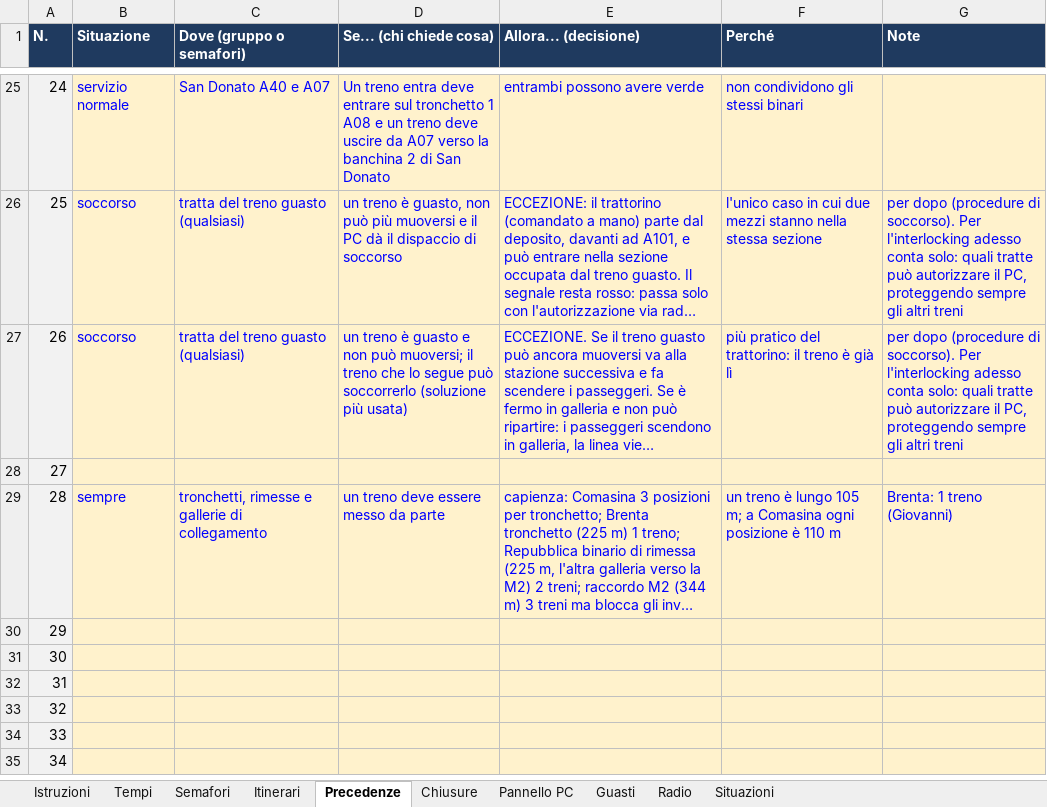
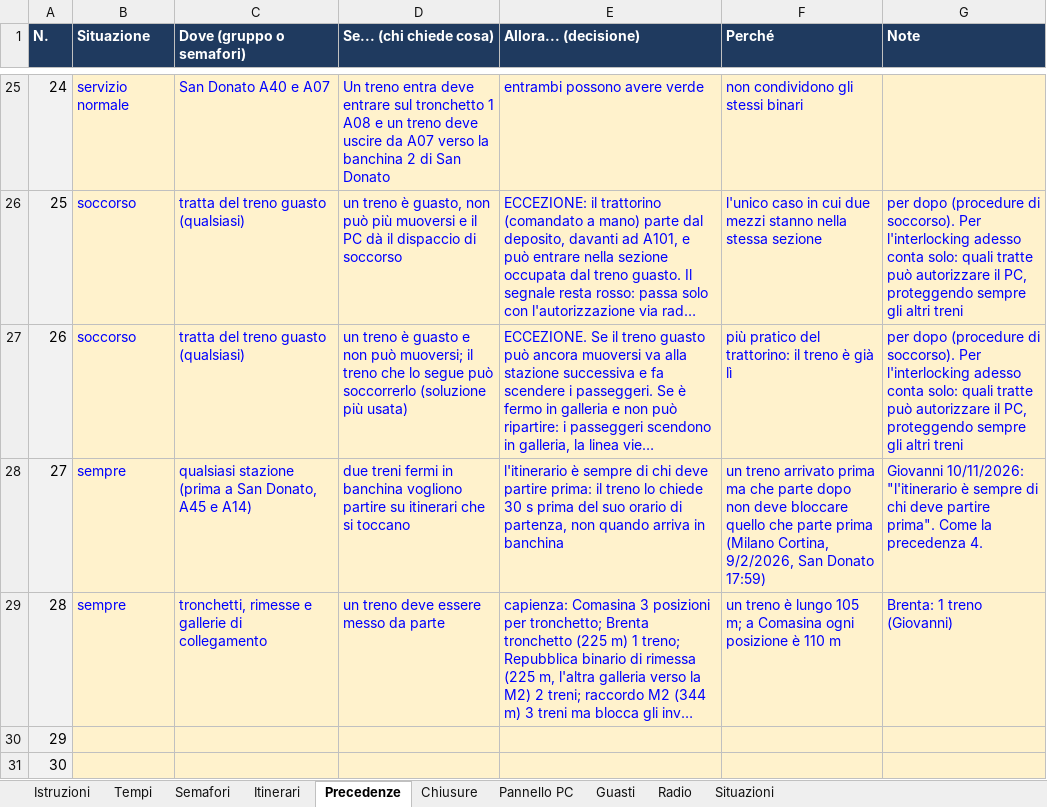
Before and after one commit to Frafire/milano-transit-live, an Excel workbook: data/Regole_interlocking_M3.xlsx, sheet Precedenze, drawn as a sheet; only a part is shown, gaps mark what is left out; the shorter side is filled out with more unchanged rows; long unchanged cells end in …; values as stored, in another font and other column widths than the file's, no borders; the diff names each change by its address in the sheet, - before the commit and + after, or states it on an @@ line.

```diff
--- a/data/Regole_interlocking_M3.xlsx (sheet Precedenze)
+++ b/data/Regole_interlocking_M3.xlsx (sheet Precedenze)
-B28 (Situazione): (empty)
+B28 (Situazione): sempre
-C28 (Dove (gruppo o semafori)): (empty)
+C28 (Dove (gruppo o semafori)): qualsiasi stazione (prima a San Donato, A45 e A14)
-D28 (Se... (chi chiede cosa)): (empty)
+D28 (Se... (chi chiede cosa)): due treni fermi in banchina vogliono partire su itinerari che si toccano
-E28 (Allora... (decisione)): (empty)
+E28 (Allora... (decisione)): l'itinerario è sempre di chi deve partire prima: il treno lo chiede 30 s prima del suo orario di partenza, non quando arriva in banchina
-F28 (Perché): (empty)
+F28 (Perché): un treno arrivato prima ma che parte dopo non deve bloccare quello che parte prima (Milano Cortina, 9/2/2026, San Donato 17:59)
-G28 (Note): (empty)
+G28 (Note): Giovanni 10/11/2026: "l'itinerario è sempre di chi deve partire prima". Come la precedenza 4.
```
Also changed, not shown: 2 other files.
